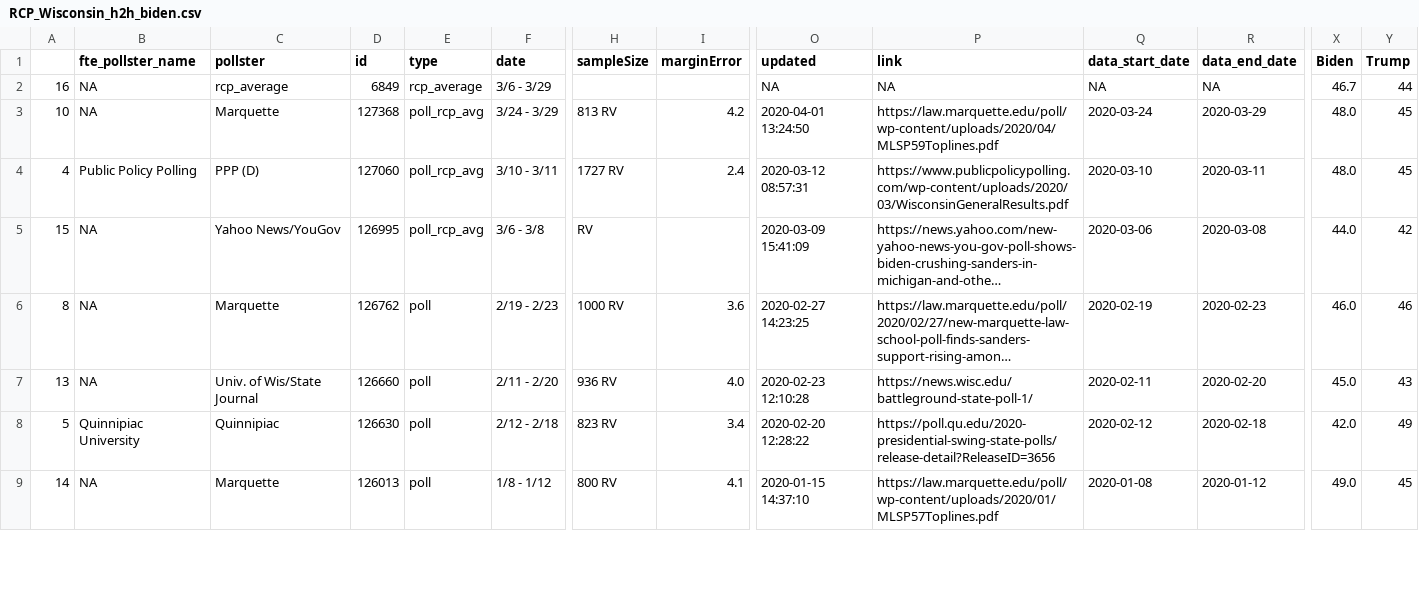
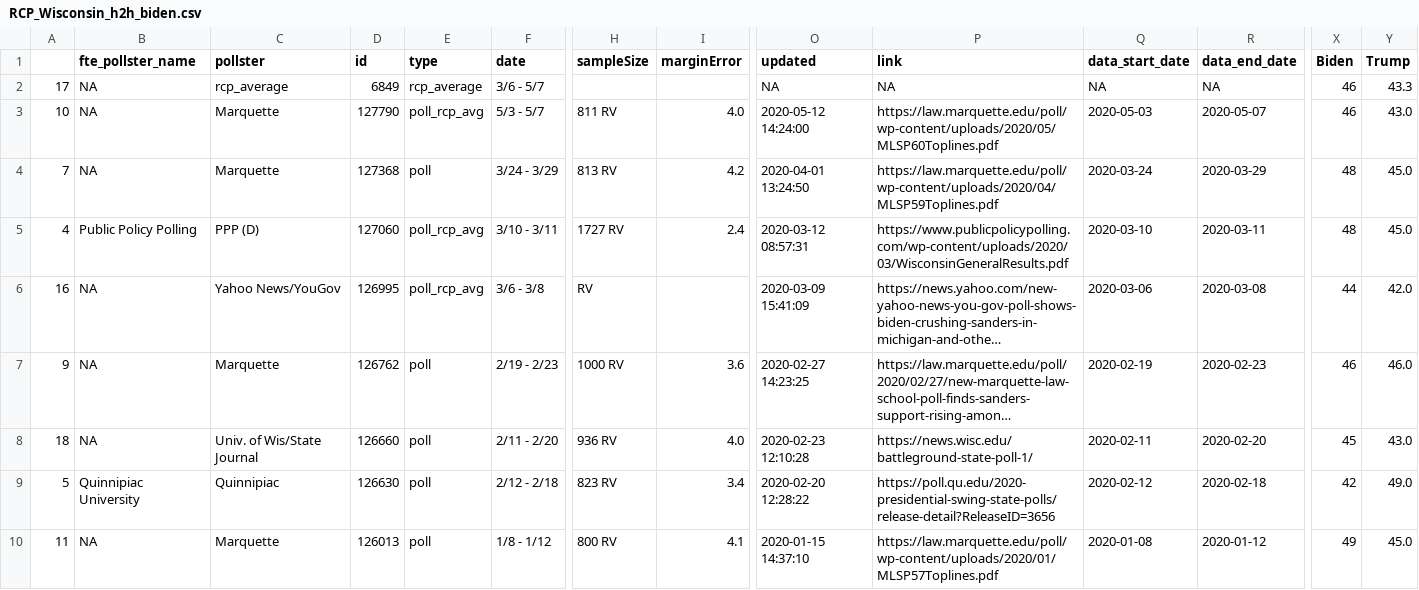
Before and after one commit to ModelledCitizen/project-harvest, a CSV file: _tables/polls/RCP_Wisconsin_h2h_biden.csv, drawn as a sheet; only a part is shown, gaps mark what is left out; long unchanged cells end in …; addresses are those after the commit; rows hold the shown columns only; the diff covers the shown part only; the diff names each change by its address in the sheet, - before the commit and + after, or states it on an @@ line.

```diff
--- a/_tables/polls/RCP_Wisconsin_h2h_biden.csv
+++ b/_tables/polls/RCP_Wisconsin_h2h_biden.csv
-A2: 16
+A2: 17
-F2 (date): 3/6 - 3/29
+F2 (date): 3/6 - 5/7
-X2 (Biden): 46.7
+X2 (Biden): 46
-Y2 (Trump): 44
+Y2 (Trump): 43.3
-D3 (id): 127368
+D3 (id): 127790
-F3 (date): 3/24 - 3/29
+F3 (date): 5/3 - 5/7
-H3 (sampleSize): 813 RV
+H3 (sampleSize): 811 RV
-I3 (marginError): 4.2
+I3 (marginError): 4.0
-O3 (updated): 2020-04-01 13:24:50
+O3 (updated): 2020-05-12 14:24:00
-P3 (link): https://law.marquette.edu/poll/wp-content/uploads/2020/04/MLSP59Toplines.pdf
+P3 (link): https://law.marquette.edu/poll/wp-content/uploads/2020/05/MLSP60Toplines.pdf
-Q3 (data_start_date): 2020-03-24
+Q3 (data_start_date): 2020-05-03
-R3 (data_end_date): 2020-03-29
+R3 (data_end_date): 2020-05-07
-X3 (Biden): 48.0
+X3 (Biden): 46
-Y3 (Trump): 45
+Y3 (Trump): 43.0
+row 4: 7 | NA | Marquette | 127368 | poll | 3/24 - 3/29 | 813 RV | 4.2 | 2020-04-01 13:24:50 | https://law.marquette.edu/poll/wp-content/uploads/2020/04/MLSP59Toplines.pdf | 2020-03-24 | 2020-03-29 | 48 | 45.0
-X5 (Biden): 48.0
+X5 (Biden): 48
-Y5 (Trump): 45
+Y5 (Trump): 45.0
-A6: 15
+A6: 16
-X6 (Biden): 44.0
+X6 (Biden): 44
-Y6 (Trump): 42
+Y6 (Trump): 42.0
-A7: 8
+A7: 9
-X7 (Biden): 46.0
+X7 (Biden): 46
-Y7 (Trump): 46
+Y7 (Trump): 46.0
-A8: 13
+A8: 18
-X8 (Biden): 45.0
+X8 (Biden): 45
-Y8 (Trump): 43
+Y8 (Trump): 43.0
-X9 (Biden): 42.0
+X9 (Biden): 42
-Y9 (Trump): 49
+Y9 (Trump): 49.0
-A10: 14
+A10: 11
-X10 (Biden): 49.0
+X10 (Biden): 49
-Y10 (Trump): 45
+Y10 (Trump): 45.0
```
Also changed, not shown: 25 edited cells elsewhere in this file, _tables/polls/RCP_National_h2h_biden.csv, democrat_primary_calendar.csv, 11 other files.
